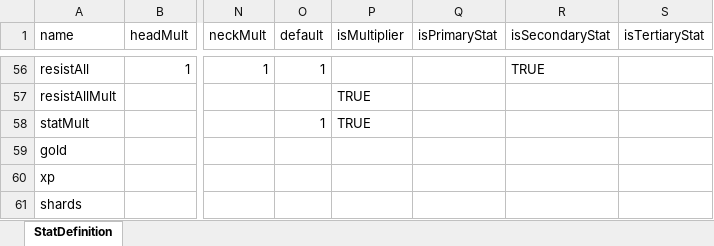
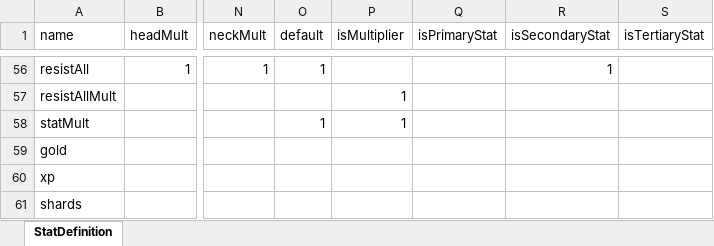
Before and after one commit to Craiel/EndlessBattleFC, an Excel workbook: data/content/Stats.xlsx, sheet StatDefinition, drawn as a sheet; only a part is shown, gaps mark what is left out; values as stored, in another font and other column widths than the file's, no cell formats; the diff covers the shown part only; the diff names each change by its address in the sheet, - before the commit and + after, or states it on an @@ line.

```diff
--- a/data/content/Stats.xlsx (sheet StatDefinition)
+++ b/data/content/Stats.xlsx (sheet StatDefinition)
-R56 (isSecondaryStat): TRUE
+R56 (isSecondaryStat): 1
-P57:P58 (isMultiplier): TRUE
+P57:P58 (isMultiplier): 1
```
Also changed, not shown: 72 edited cells elsewhere in this sheet, cell formats, 6 other files.
